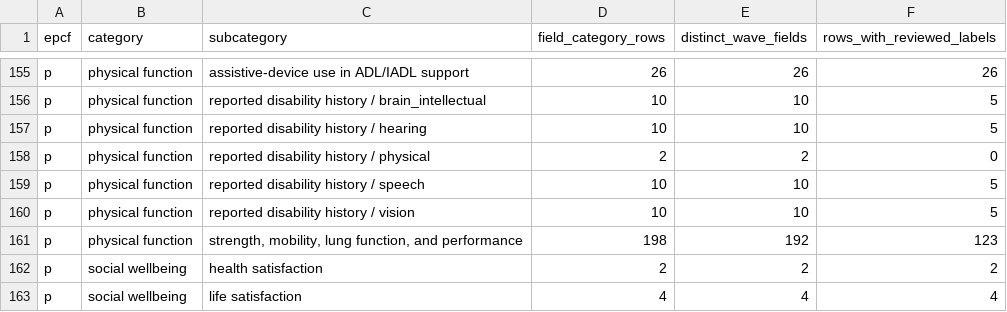
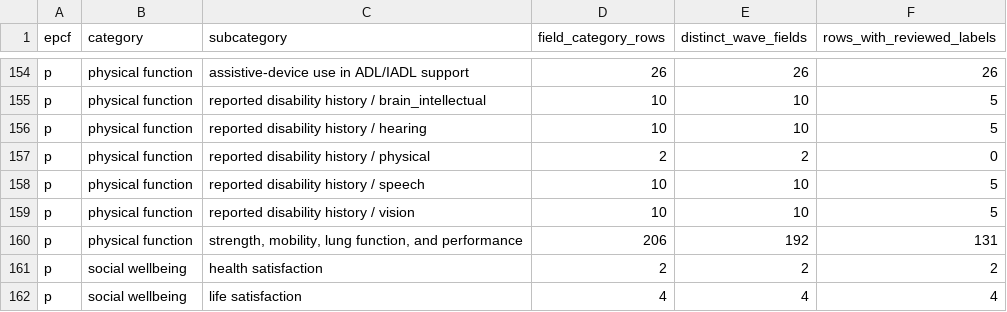
Before and after one commit to calebchu40-gif/charls-exwas-atlas, a CSV file: audit/charls_ep_catalog_value_label_coverage_v1.csv, drawn as a sheet; only a part is shown, gaps mark what is left out; the diff covers the shown part only.

```diff
--- a/audit/charls_ep_catalog_value_label_coverage_v1.csv
+++ b/audit/charls_ep_catalog_value_label_coverage_v1.csv
@@ -160,3 +159,3 @@ p,physical function,reported disability history / speech,10,10,5
 p,physical function,reported disability history / vision,10,10,5
-p,physical function,"strength, mobility, lung function, and performance",198,192,123
+p,physical function,"strength, mobility, lung function, and performance",206,192,131
 p,social wellbeing,health satisfaction,2,2,2
```
Also changed, not shown: 1 removed row and 16 edited cells elsewhere in this file, audit/behavior_exposure_variable_mapping_v1.csv, audit/ep_concept_candidate_summary_v1.csv, 22 other files.
